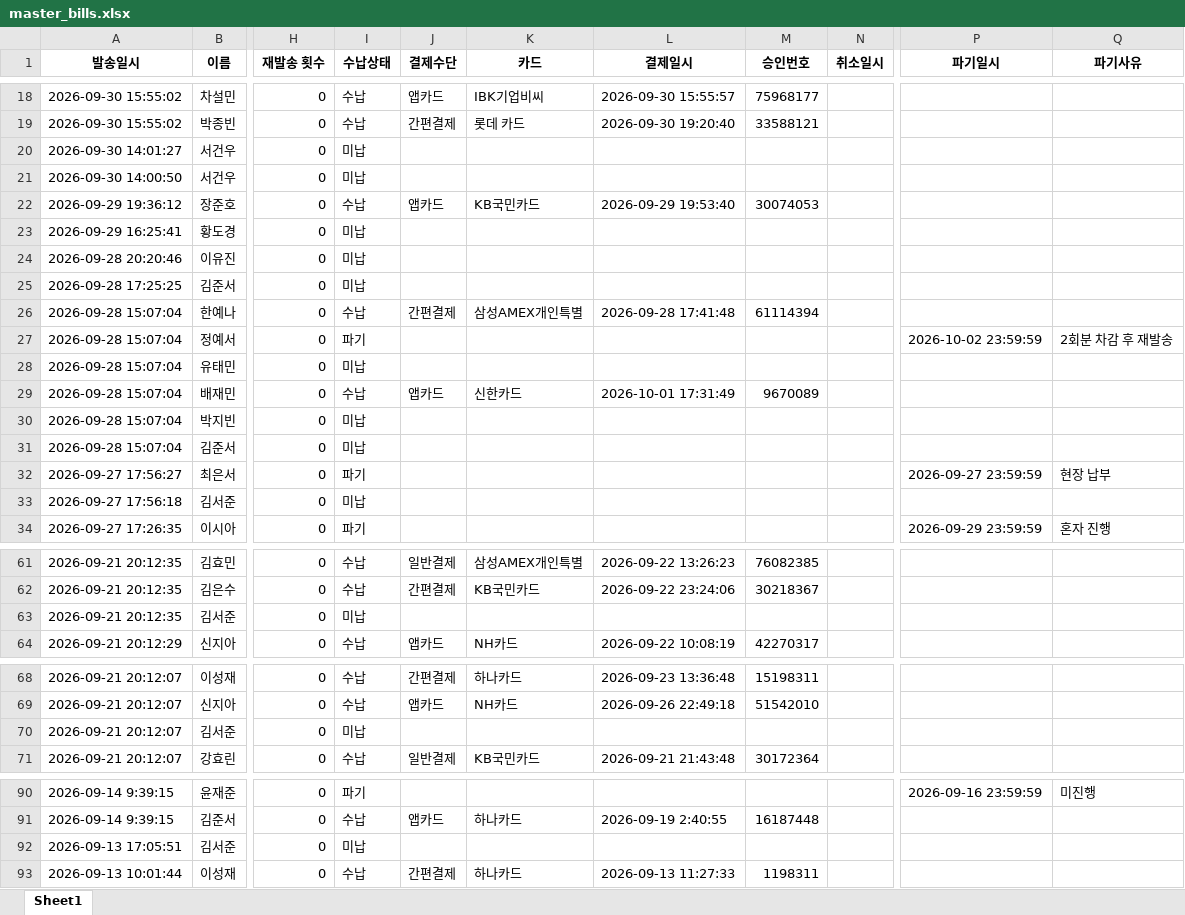
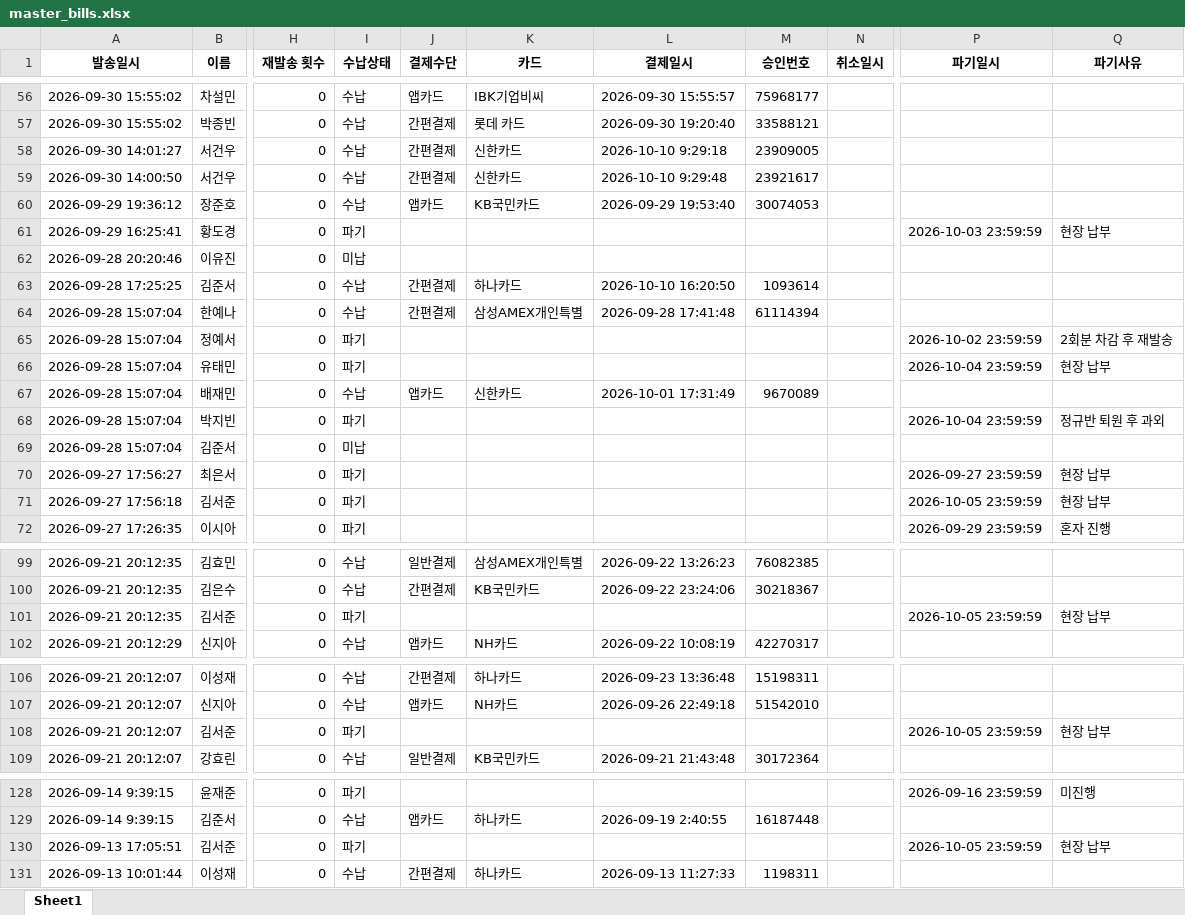
Before and after one commit to dimpactors-cpu/graphit-service, an Excel workbook: data/master_bills.xlsx, sheet Sheet1, drawn as a sheet; only a part is shown, gaps mark what is left out; values as stored, in another font and other column widths than the file's, no borders; addresses are those after the commit; the diff covers the shown part only; the diff names each change by its address in the sheet, - before the commit and + after, or states it on an @@ line.

```diff
--- a/data/master_bills.xlsx (sheet Sheet1)
+++ b/data/master_bills.xlsx (sheet Sheet1)
-I58:I59 (수납상태): 미납
+I58:I59 (수납상태): 수납
-J58:J59 (결제수단): (empty)
+J58:J59 (결제수단): 간편결제
-K58:K59 (카드): (empty)
+K58:K59 (카드): 신한카드
-L58 (결제일시): (empty)
+L58 (결제일시): 2026-10-10 9:29:18
-M58 (승인번호): (empty)
+M58 (승인번호): 23909005
-L59 (결제일시): (empty)
+L59 (결제일시): 2026-10-10 9:29:48
-M59 (승인번호): (empty)
+M59 (승인번호): 23921617
-I61 (수납상태): 미납
+I61 (수납상태): 파기
-P61 (파기일시): (empty)
+P61 (파기일시): 2026-10-03 23:59:59
-Q61 (파기사유): (empty)
+Q61 (파기사유): 현장 납부
-I63 (수납상태): 미납
+I63 (수납상태): 수납
-J63 (결제수단): (empty)
+J63 (결제수단): 간편결제
-K63 (카드): (empty)
+K63 (카드): 하나카드
-L63 (결제일시): (empty)
+L63 (결제일시): 2026-10-10 16:20:50
-M63 (승인번호): (empty)
+M63 (승인번호): 1093614
-I66 (수납상태): 미납
+I66 (수납상태): 파기
-P66 (파기일시): (empty)
+P66 (파기일시): 2026-10-04 23:59:59
-Q66 (파기사유): (empty)
+Q66 (파기사유): 현장 납부
-I68 (수납상태): 미납
+I68 (수납상태): 파기
-P68 (파기일시): (empty)
+P68 (파기일시): 2026-10-04 23:59:59
-Q68 (파기사유): (empty)
+Q68 (파기사유): 정규반 퇴원 후 과외
-I71 (수납상태): 미납
+I71 (수납상태): 파기
-P71 (파기일시): (empty)
+P71 (파기일시): 2026-10-05 23:59:59
-Q71 (파기사유): (empty)
+Q71 (파기사유): 현장 납부
-I101 (수납상태): 미납
+I101 (수납상태): 파기
-P101 (파기일시): (empty)
+P101 (파기일시): 2026-10-05 23:59:59
-Q101 (파기사유): (empty)
+Q101 (파기사유): 현장 납부
-I108 (수납상태): 미납
+I108 (수납상태): 파기
-P108 (파기일시): (empty)
+P108 (파기일시): 2026-10-05 23:59:59
-Q108 (파기사유): (empty)
+Q108 (파기사유): 현장 납부
-I130 (수납상태): 미납
+I130 (수납상태): 파기
-P130 (파기일시): (empty)
+P130 (파기일시): 2026-10-05 23:59:59
-Q130 (파기사유): (empty)
+Q130 (파기사유): 현장 납부
```
Also changed, not shown: 38 added rows and 16 edited cells elsewhere in this sheet, 10 other files.
